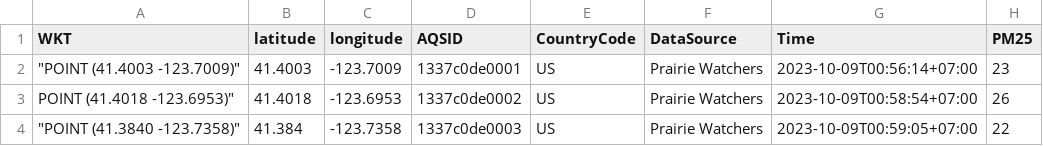
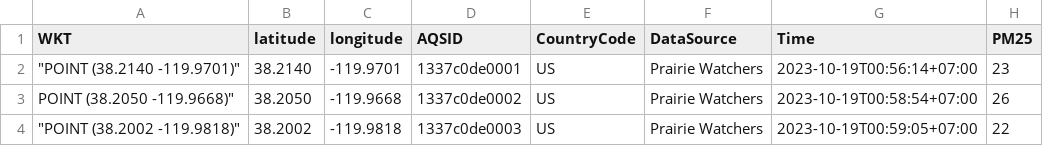
Before and after one commit to wayward710/testLeaflet, a CSV file: testgeo.csv, drawn as a sheet; only a part is shown; the diff names each change by its address in the sheet, - before the commit and + after, or states it on an @@ line.

Commit message:
Update testgeo.csv

```diff
--- a/testgeo.csv
+++ b/testgeo.csv
-A2 (WKT): "POINT (41.4003 -123.7009)"
+A2 (WKT): "POINT (38.2140 -119.9701)"
-B2 (latitude): 41.4003
+B2 (latitude): 38.2140
-C2 (longitude): -123.7009
+C2 (longitude): -119.9701
-G2 (Time): 2023-10-09T00:56:14+07:00
+G2 (Time): 2023-10-19T00:56:14+07:00
-A3 (WKT): POINT (41.4018 -123.6953)"
+A3 (WKT): POINT (38.2050 -119.9668)"
-B3 (latitude): 41.4018
+B3 (latitude): 38.2050
-C3 (longitude): -123.6953
+C3 (longitude): -119.9668
-G3 (Time): 2023-10-09T00:58:54+07:00
+G3 (Time): 2023-10-19T00:58:54+07:00
-A4 (WKT): "POINT (41.3840 -123.7358)"
+A4 (WKT): "POINT (38.2002 -119.9818)"
-B4 (latitude): 41.384
+B4 (latitude): 38.2002
-C4 (longitude): -123.7358
+C4 (longitude): -119.9818
-G4 (Time): 2023-10-09T00:59:05+07:00
+G4 (Time): 2023-10-19T00:59:05+07:00
```
